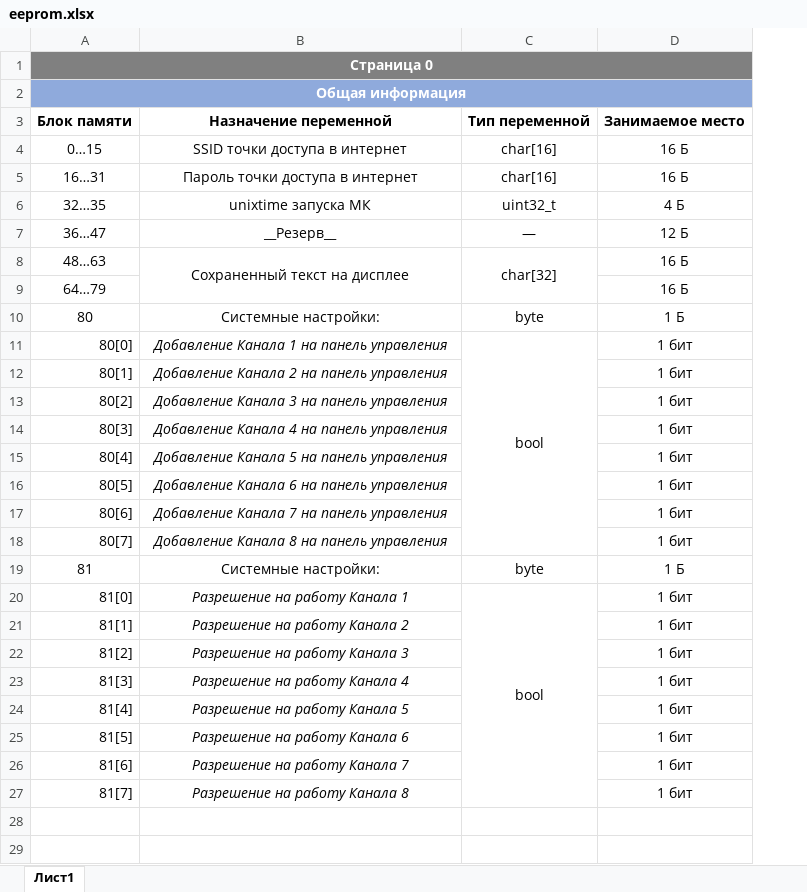
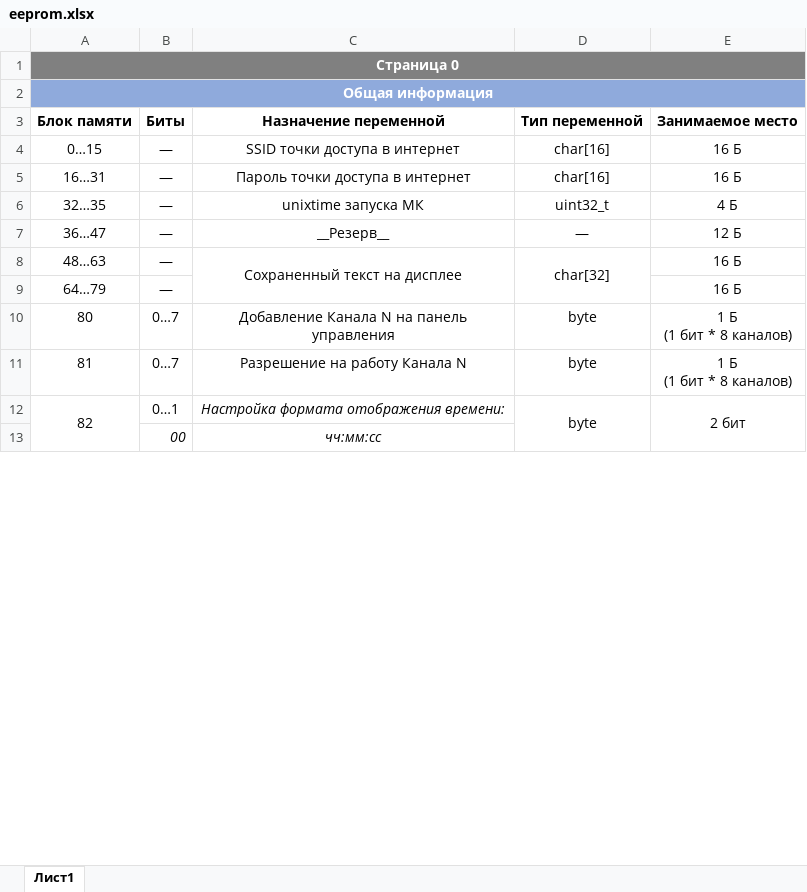
Before and after one commit to TimurRahimov/Esp32-Server, an Excel workbook: docs/eeprom.xlsx, sheet Лист1, drawn as a sheet; only a part is shown; values as stored, in another font and other column widths than the file's, no borders; removed rows and columns are numbered as before the commit, all else as after; ↵ is a line break in a cell; the diff covers the shown part only; the diff names each change by its address in the sheet, - before the commit and + after, or states it on an @@ line.

```diff
--- a/docs/eeprom.xlsx (sheet Лист1)
+++ b/docs/eeprom.xlsx (sheet Лист1)
+column B, rows 3-13: Биты | — | — | — | — | — | — | 0…7 | 0…7 | 0…1 | 00
-C10: Системные настройки:
+C10: Добавление Канала N на панель управления
-E10: 1 Б
+E10: 1 Б ↵ (1 бит * 8 каналов)
-row 11: 80[0] | Добавление Канала 1 на панель управления | bool | 1 бит
-row 12: 80[1] | Добавление Канала 2 на панель управления |  | 1 бит
-row 13: 80[2] | Добавление Канала 3 на панель управления |  | 1 бит
-row 14: 80[3] | Добавление Канала 4 на панель управления |  | 1 бит
-row 15: 80[4] | Добавление Канала 5 на панель управления |  | 1 бит
-row 16: 80[5] | Добавление Канала 6 на панель управления |  | 1 бит
-row 17: 80[6] | Добавление Канала 7 на панель управления |  | 1 бит
-row 18: 80[7] | Добавление Канала 8 на панель управления |  | 1 бит
-C11: Системные настройки:
+C11: Разрешение на работу Канала N
-E11: 1 Б
+E11: 1 Б ↵ (1 бит * 8 каналов)
-row 20: 81[0] | Разрешение на работу Канала 1 | bool | 1 бит
-row 21: 81[1] | Разрешение на работу Канала 2 |  | 1 бит
-row 22: 81[2] | Разрешение на работу Канала 3 |  | 1 бит
-row 23: 81[3] | Разрешение на работу Канала 4 |  | 1 бит
-row 24: 81[4] | Разрешение на работу Канала 5 |  | 1 бит
-row 25: 81[5] | Разрешение на работу Канала 6 |  | 1 бит
-row 26: 81[6] | Разрешение на работу Канала 7 |  | 1 бит
-row 27: 81[7] | Разрешение на работу Канала 8 |  | 1 бит
-row 12: (empty)
+row 12: 82 | 0…1 | Настройка формата отображения времени: | byte | 2 бит
+A12:A26 merged
+D12:D16 merged
+E12:E16 merged
-row 13: (empty)
+row 13:  | 00 | чч:мм:сс
```
Also changed, not shown: 12 added rows and 2 edited cells elsewhere in this sheet, 6 other files.
